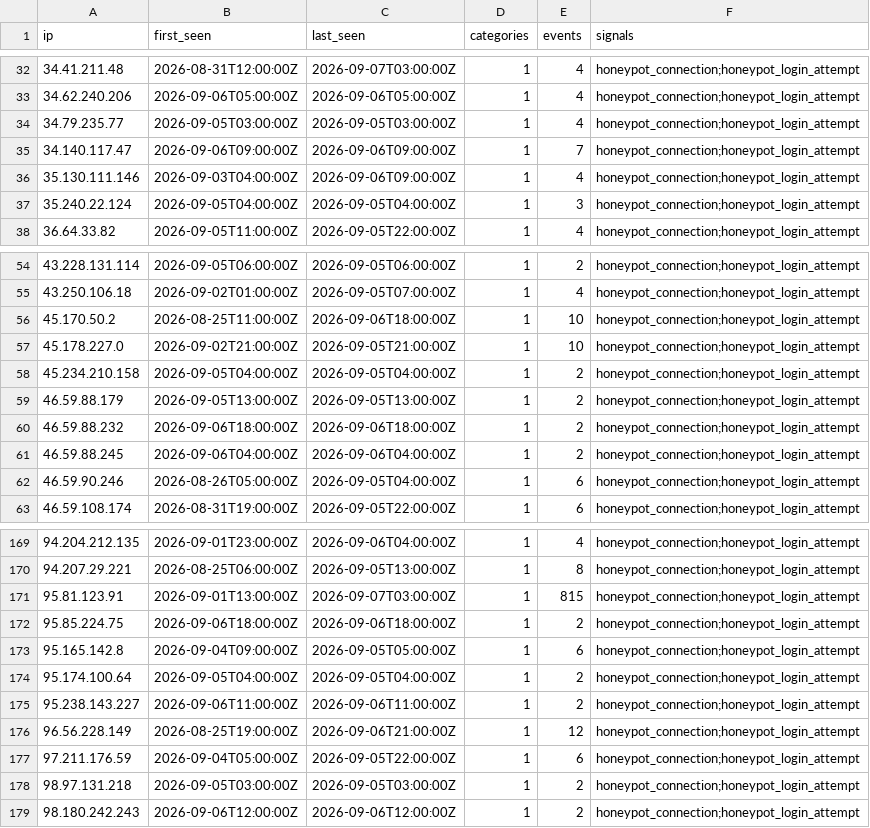
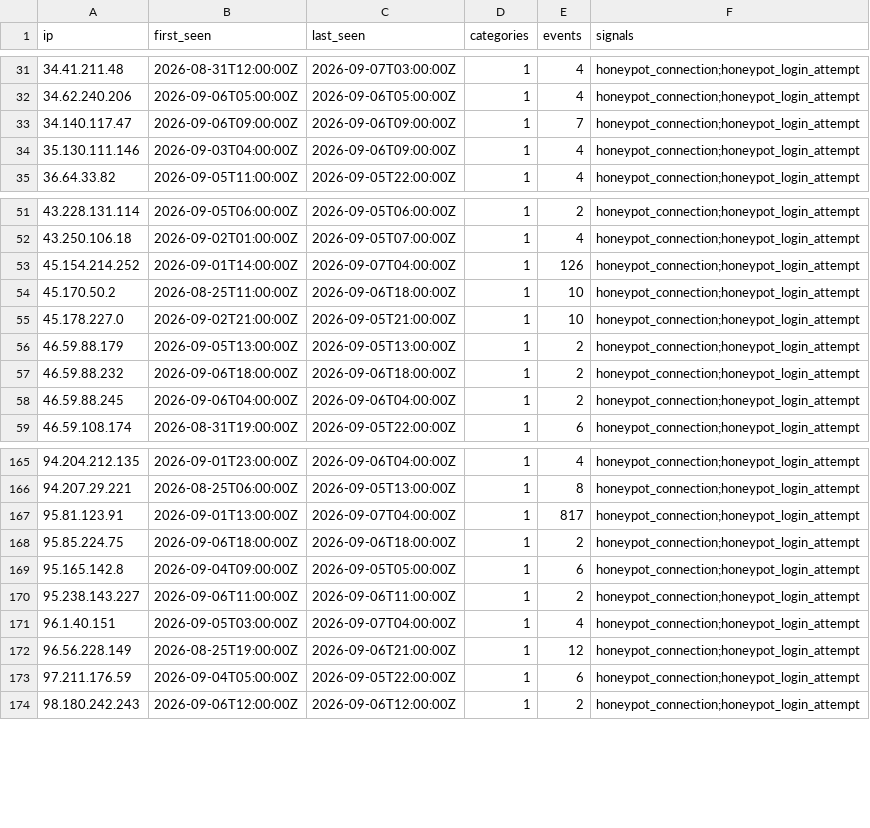
Before and after one commit to brandontroidl/blocklist, a CSV file: tiers/standard.csv, drawn as a sheet; only a part is shown, gaps mark what is left out; the diff covers the shown part only.

```diff
--- a/tiers/standard.csv
+++ b/tiers/standard.csv
@@ -33,6 +32,4 @@ ip,first_seen,last_seen,categories,events,signals
 34.62.240.206,2026-09-06T05:00:00Z,2026-09-06T05:00:00Z,1,4,honeypot_connection;honeypot_login_attempt
-34.79.235.77,2026-09-05T03:00:00Z,2026-09-05T03:00:00Z,1,4,honeypot_connection;honeypot_login_attempt
 34.140.117.47,2026-09-06T09:00:00Z,2026-09-06T09:00:00Z,1,7,honeypot_connection;honeypot_login_attempt
 35.130.111.146,2026-09-03T04:00:00Z,2026-09-06T09:00:00Z,1,4,honeypot_connection;honeypot_login_attempt
-35.240.22.124,2026-09-05T04:00:00Z,2026-09-05T04:00:00Z,1,3,honeypot_connection;honeypot_login_attempt
 36.64.33.82,2026-09-05T11:00:00Z,2026-09-05T22:00:00Z,1,4,honeypot_connection;honeypot_login_attempt
@@ -55,5 +52,5 @@ ip,first_seen,last_seen,categories,events,signals
 43.250.106.18,2026-09-02T01:00:00Z,2026-09-05T07:00:00Z,1,4,honeypot_connection;honeypot_login_attempt
+45.154.214.252,2026-09-01T14:00:00Z,2026-09-07T04:00:00Z,1,126,honeypot_connection;honeypot_login_attempt
 45.170.50.2,2026-08-25T11:00:00Z,2026-09-06T18:00:00Z,1,10,honeypot_connection;honeypot_login_attempt
 45.178.227.0,2026-09-02T21:00:00Z,2026-09-05T21:00:00Z,1,10,honeypot_connection;honeypot_login_attempt
-45.234.210.158,2026-09-05T04:00:00Z,2026-09-05T04:00:00Z,1,2,honeypot_connection;honeypot_login_attempt
 46.59.88.179,2026-09-05T13:00:00Z,2026-09-05T13:00:00Z,1,2,honeypot_connection;honeypot_login_attempt
@@ -61,3 +58,2 @@ ip,first_seen,last_seen,categories,events,signals
 46.59.88.245,2026-09-06T04:00:00Z,2026-09-06T04:00:00Z,1,2,honeypot_connection;honeypot_login_attempt
-46.59.90.246,2026-08-26T05:00:00Z,2026-09-05T04:00:00Z,1,6,honeypot_connection;honeypot_login_attempt
 46.59.108.174,2026-08-31T19:00:00Z,2026-09-05T22:00:00Z,1,6,honeypot_connection;honeypot_login_attempt
@@ -170,10 +166,9 @@ ip,first_seen,last_seen,categories,events,signals
 94.207.29.221,2026-08-25T06:00:00Z,2026-09-05T13:00:00Z,1,8,honeypot_connection;honeypot_login_attempt
-95.81.123.91,2026-09-01T13:00:00Z,2026-09-07T03:00:00Z,1,815,honeypot_connection;honeypot_login_attempt
+95.81.123.91,2026-09-01T13:00:00Z,2026-09-07T04:00:00Z,1,817,honeypot_connection;honeypot_login_attempt
 95.85.224.75,2026-09-06T18:00:00Z,2026-09-06T18:00:00Z,1,2,honeypot_connection;honeypot_login_attempt
 95.165.142.8,2026-09-04T09:00:00Z,2026-09-05T05:00:00Z,1,6,honeypot_connection;honeypot_login_attempt
-95.174.100.64,2026-09-05T04:00:00Z,2026-09-05T04:00:00Z,1,2,honeypot_connection;honeypot_login_attempt
 95.238.143.227,2026-09-06T11:00:00Z,2026-09-06T11:00:00Z,1,2,honeypot_connection;honeypot_login_attempt
+96.1.40.151,2026-09-05T03:00:00Z,2026-09-07T04:00:00Z,1,4,honeypot_connection;honeypot_login_attempt
 96.56.228.149,2026-08-25T19:00:00Z,2026-09-06T21:00:00Z,1,12,honeypot_connection;honeypot_login_attempt
 97.211.176.59,2026-09-04T05:00:00Z,2026-09-05T22:00:00Z,1,6,honeypot_connection;honeypot_login_attempt
-98.97.131.218,2026-09-05T03:00:00Z,2026-09-05T03:00:00Z,1,2,honeypot_connection;honeypot_login_attempt
 98.180.242.243,2026-09-06T12:00:00Z,2026-09-06T12:00:00Z,1,2,honeypot_connection;honeypot_login_attempt
```
Also changed, not shown: 2 added rows, 5 removed rows and 49 edited cells elsewhere in this file, retention/all-24h.csv, retention/all-30d.csv, 53 other files.
